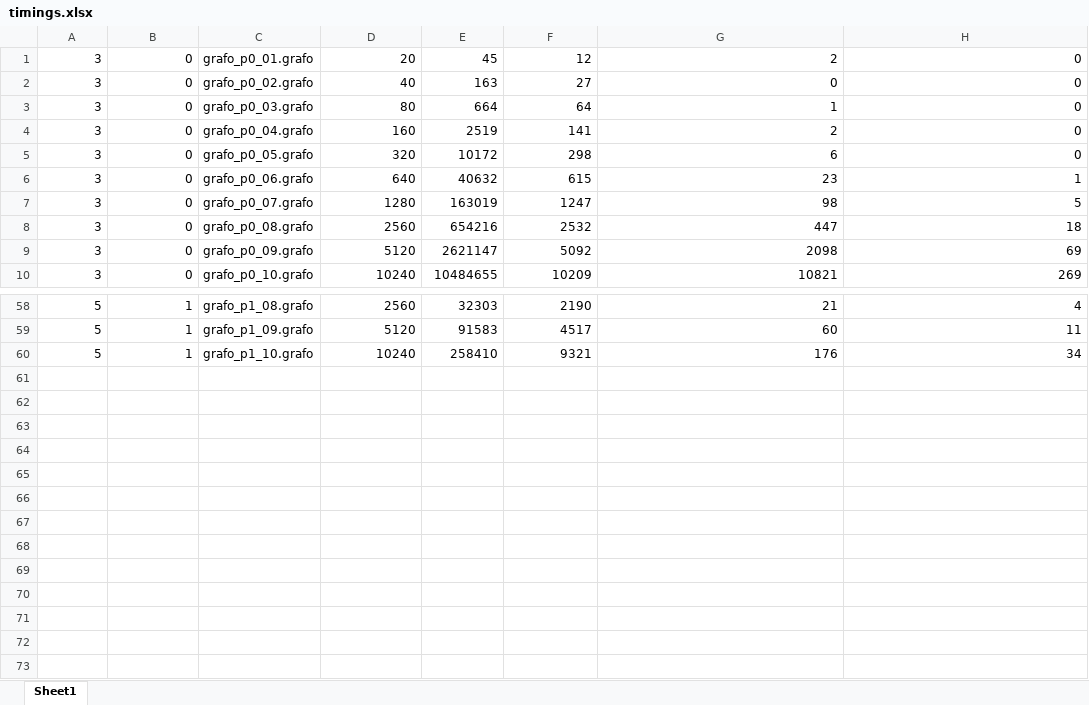
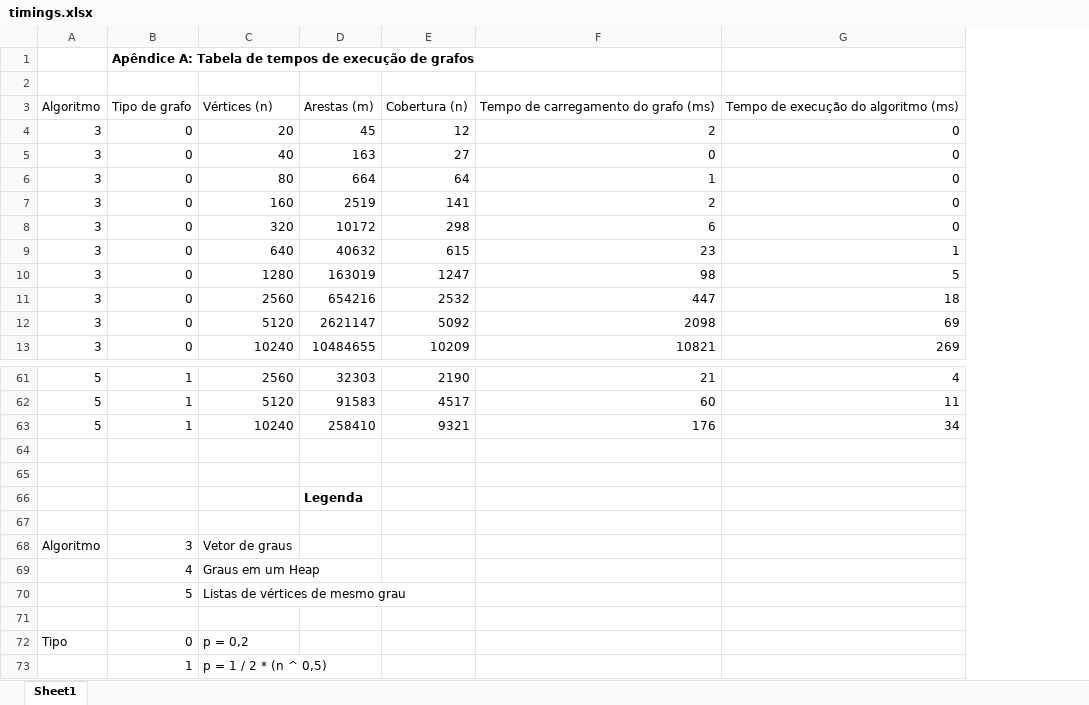
Before and after one commit to darioandrade/aa-trabalho1-20111, an Excel workbook: aa-trabalho1-20111/timings.xlsx, sheet Sheet1, drawn as a sheet; only a part is shown, gaps mark what is left out; values as stored, in another font and other column widths than the file's, no borders; removed rows and columns are numbered as before the commit, all else as after; the diff names each change by its address in the sheet, - before the commit and + after, or states it on an @@ line.

```diff
--- a/aa-trabalho1-20111/timings.xlsx (sheet Sheet1)
+++ b/aa-trabalho1-20111/timings.xlsx (sheet Sheet1)
-column C, rows 1-10: grafo_p0_01.grafo | grafo_p0_02.grafo | grafo_p0_03.grafo | grafo_p0_04.grafo | grafo_p0_05.grafo | grafo_p0_06.grafo | grafo_p0_07.grafo | grafo_p0_08.grafo | grafo_p0_09.grafo | grafo_p0_10.grafo; rows 58-60: grafo_p1_08.grafo | grafo_p1_09.grafo | grafo_p1_10.grafo
+row 1:  | Apêndice A: Tabela de tempos de execução de grafos
+row 2: (empty)
+row 3: Algoritmo | Tipo de grafo | Vértices (n) | Arestas (m) | Cobertura (n) | Tempo de carregamento do grafo (ms) | Tempo de execução do algoritmo (ms)
+row 64: (empty)
+row 65: (empty)
+row 66:  |  |  | Legenda
+row 67: (empty)
+row 68: Algoritmo | 3 | Vetor de graus
+row 69:  | 4 | Graus em um Heap
+row 70:  | 5 | Listas de vértices de mesmo grau
+row 71: (empty)
+row 72: Tipo | 0 | p = 0,2
+row 73:  | 1 | p = 1 / 2 * (n ^ 0,5)
```
Also changed, not shown: 48 other files.
